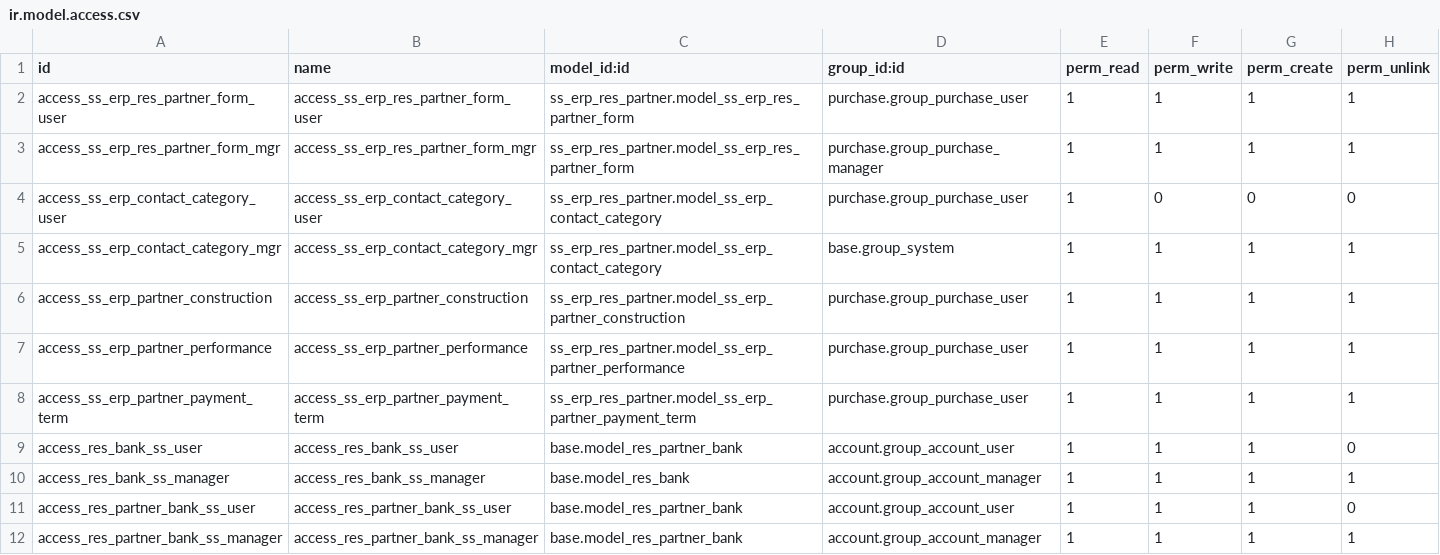
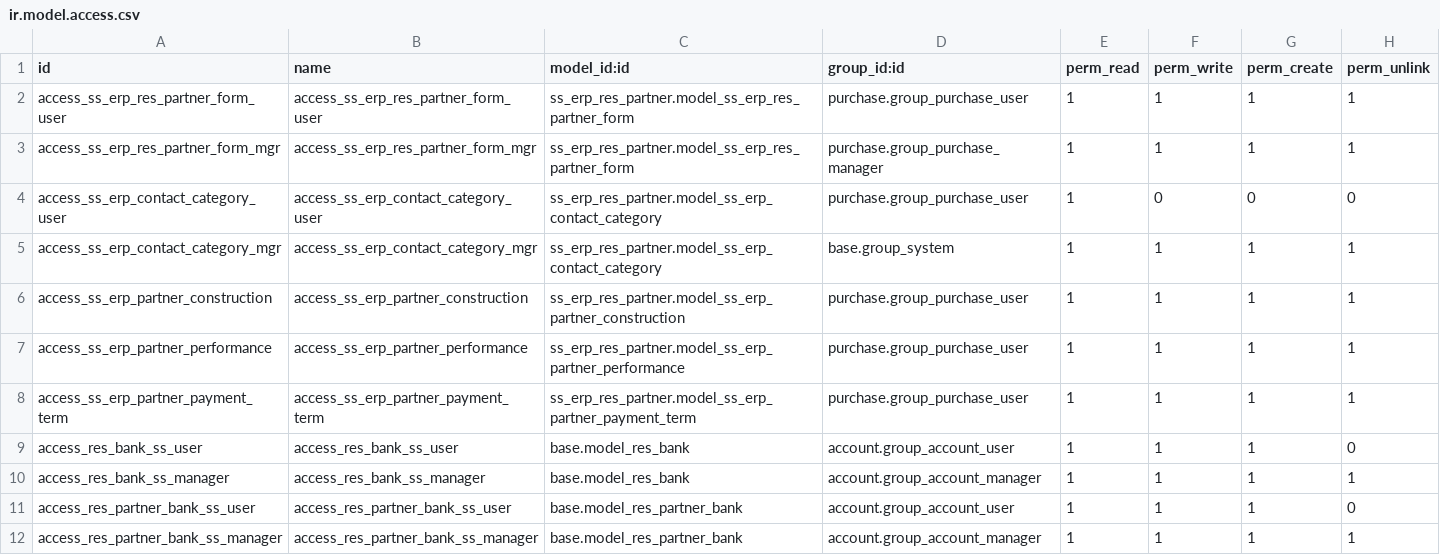
Before and after one commit to glavisarchitects/sanin-sanso-training, a CSV file: ss_erp_res_partner/security/ir.model.access.csv, drawn as a sheet.

```diff
--- a/ss_erp_res_partner/security/ir.model.access.csv
+++ b/ss_erp_res_partner/security/ir.model.access.csv
@@ -8,3 +8,3 @@ access_ss_erp_partner_performance,access_ss_erp_partner_performance,ss_erp_res_p
 access_ss_erp_partner_payment_term,access_ss_erp_partner_payment_term,ss_erp_res_partner.model_ss_erp_partner_payment_term,purchase.group_purchase_user,1,1,1,1
-access_res_bank_ss_user,access_res_bank_ss_user,base.model_res_partner_bank,account.group_account_user,1,1,1,0
+access_res_bank_ss_user,access_res_bank_ss_user,base.model_res_bank,account.group_account_user,1,1,1,0
 access_res_bank_ss_manager,access_res_bank_ss_manager,base.model_res_bank,account.group_account_manager,1,1,1,1
```
Also changed, not shown: ss_erp_product_template/security/ir.model.access.csv, ss_erp_purchase/security/ir.model.access.csv, 5 other files.
